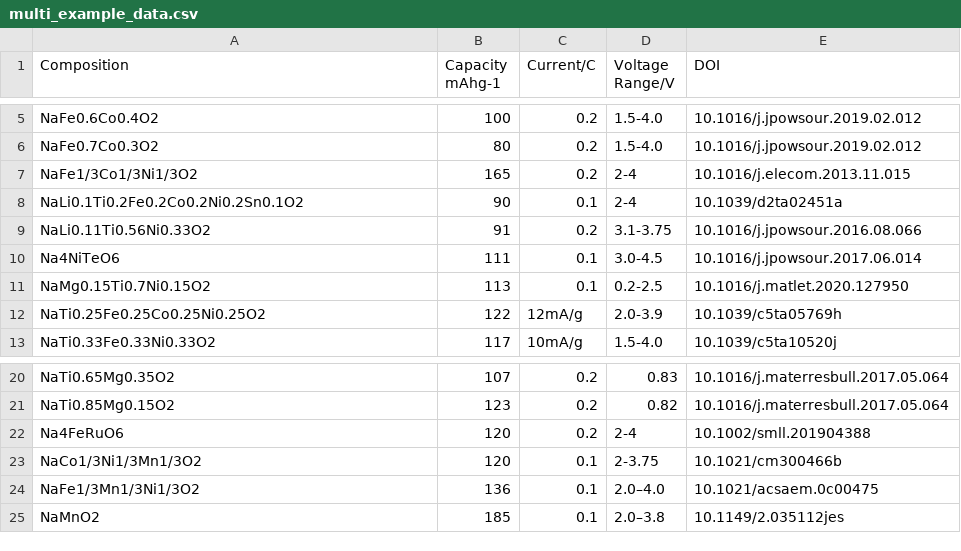
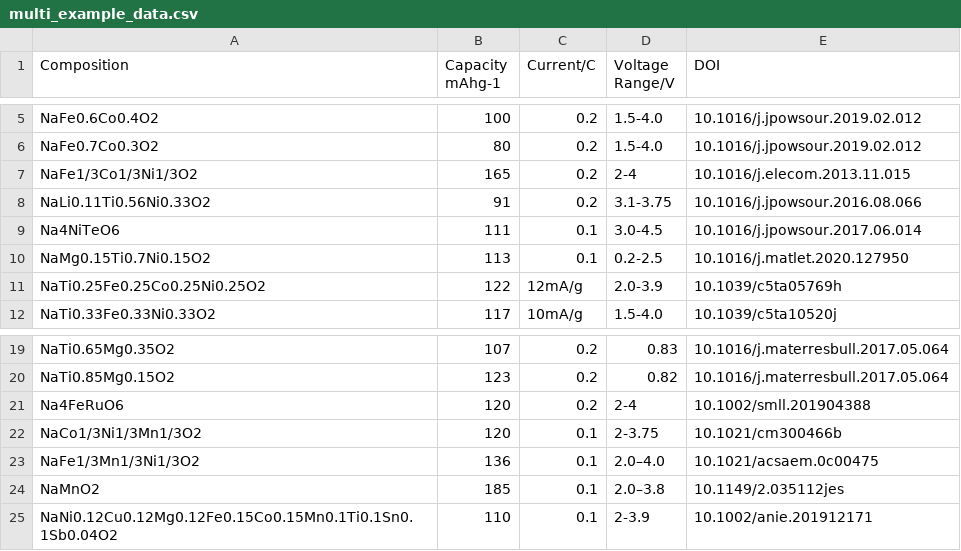
Before and after one commit to RAMP-Labs/ApprOxiMate, a CSV file: notebooks/multi_example_data.csv, drawn as a sheet; only a part is shown, gaps mark what is left out.

```diff
--- a/notebooks/multi_example_data.csv
+++ b/notebooks/multi_example_data.csv
@@ -7,3 +7,2 @@ NaFe0.7Co0.3O2,80,0.2,1.5-4.0,10.1016/j.jpowsour.2019.02.012
 NaFe1/3Co1/3Ni1/3O2,165,0.2,2-4,10.1016/j.elecom.2013.11.015
-NaLi0.1Ti0.2Fe0.2Co0.2Ni0.2Sn0.1O2 ,90,0.1,2-4,10.1039/d2ta02451a
 NaLi0.11Ti0.56Ni0.33O2,91,0.2,3.1-3.75,10.1016/j.jpowsour.2016.08.066
@@ -25 +24,2 @@ NaFe1/3Mn1/3Ni1/3O2,136,0.1,2.0–4.0,10.1021/acsaem.0c00475
 NaMnO2,185,0.1,2.0–3.8,10.1149/2.035112jes
+NaNi0.12Cu0.12Mg0.12Fe0.15Co0.15Mn0.1Ti0.1Sn0.1Sb0.04O2,110,0.1,2-3.9,10.1002/anie.201912171
```
Also changed, not shown: 1 other file.
